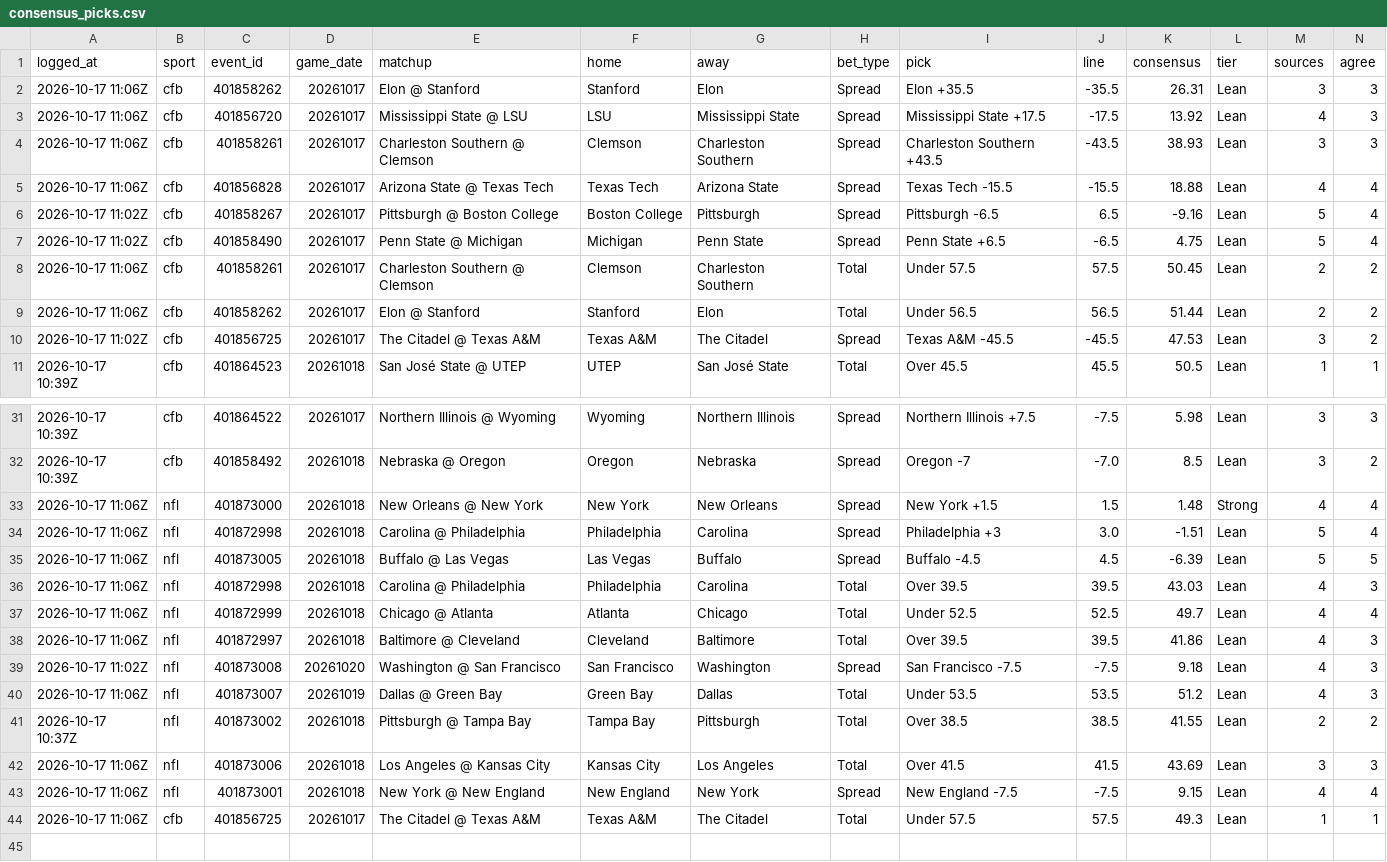
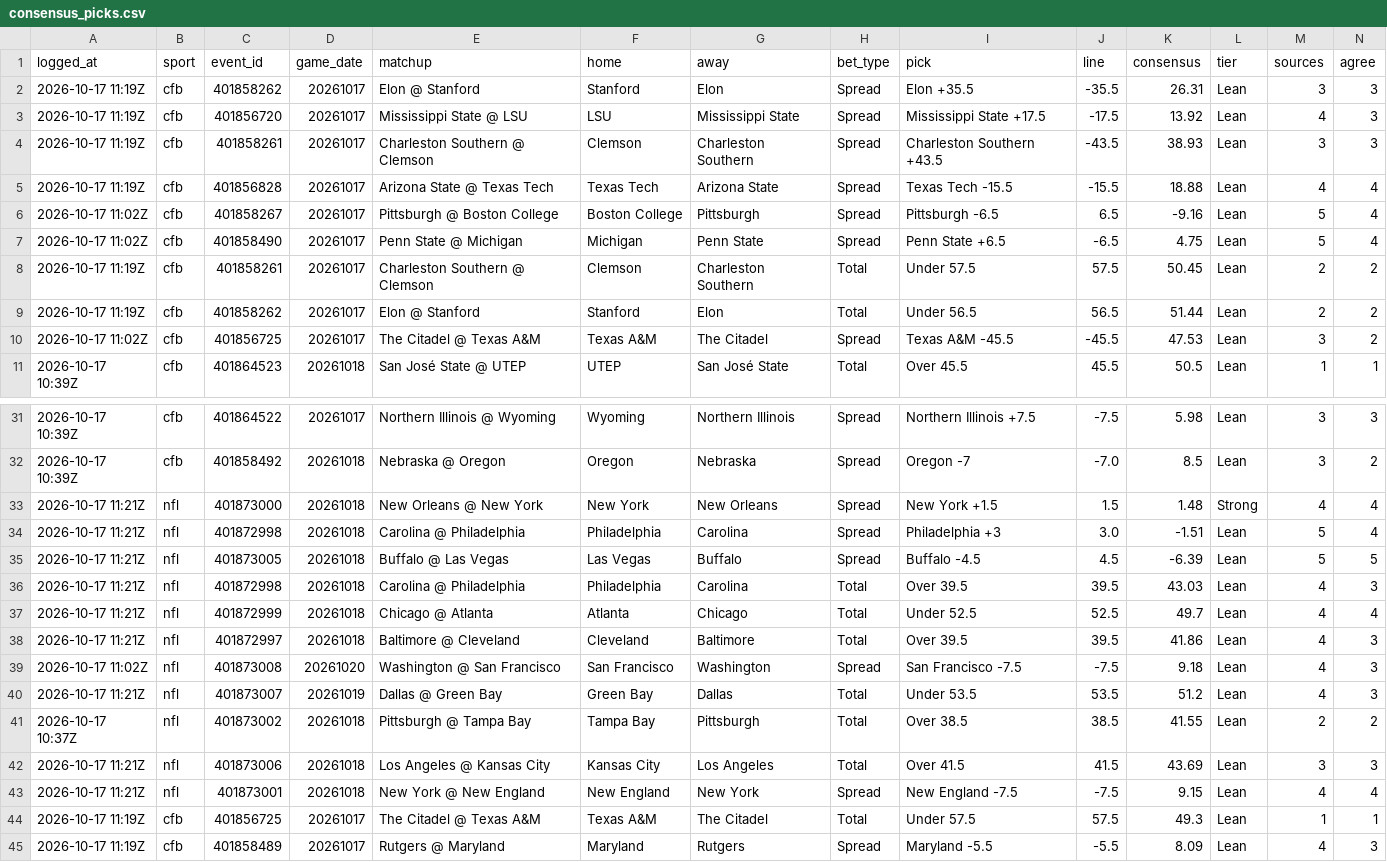
Before and after one commit to benoswald2026-dotcom/ADA, a CSV file: data/consensus_picks.csv, drawn as a sheet; only a part is shown, gaps mark what is left out; the diff covers the shown part only.

```diff
--- a/data/consensus_picks.csv
+++ b/data/consensus_picks.csv
@@ -1,10 +1,10 @@
 logged_at,sport,event_id,game_date,matchup,home,away,bet_type,pick,line,consensus,tier,sources,agree
-2026-10-17 11:06Z,cfb,401858262,20261017,Elon @ Stanford,Stanford,Elon,Spread,Elon +35.5,-35.5,26.31,Lean,3,3
-2026-10-17 11:06Z,cfb,401856720,20261017,Mississippi State @ LSU,LSU,Mississippi State,Spread,Mississippi State +17.5,-17.5,13.92,Lean,4,3
-2026-10-17 11:06Z,cfb,401858261,20261017,Charleston Southern @ Clemson,Clemson,Charleston Southern,Spread,Charleston Southern +43.5,-43.5,38.93,Lean,3,3
-2026-10-17 11:06Z,cfb,401856828,20261017,Arizona State @ Texas Tech,Texas Tech,Arizona State,Spread,Texas Tech -15.5,-15.5,18.88,Lean,4,4
+2026-10-17 11:19Z,cfb,401858262,20261017,Elon @ Stanford,Stanford,Elon,Spread,Elon +35.5,-35.5,26.31,Lean,3,3
+2026-10-17 11:19Z,cfb,401856720,20261017,Mississippi State @ LSU,LSU,Mississippi State,Spread,Mississippi State +17.5,-17.5,13.92,Lean,4,3
+2026-10-17 11:19Z,cfb,401858261,20261017,Charleston Southern @ Clemson,Clemson,Charleston Southern,Spread,Charleston Southern +43.5,-43.5,38.93,Lean,3,3
+2026-10-17 11:19Z,cfb,401856828,20261017,Arizona State @ Texas Tech,Texas Tech,Arizona State,Spread,Texas Tech -15.5,-15.5,18.88,Lean,4,4
 2026-10-17 11:02Z,cfb,401858267,20261017,Pittsburgh @ Boston College,Boston College,Pittsburgh,Spread,Pittsburgh -6.5,6.5,-9.16,Lean,5,4
 2026-10-17 11:02Z,cfb,401858490,20261017,Penn State @ Michigan,Michigan,Penn State,Spread,Penn State +6.5,-6.5,4.75,Lean,5,4
-2026-10-17 11:06Z,cfb,401858261,20261017,Charleston Southern @ Clemson,Clemson,Charleston Southern,Total,Under 57.5,57.5,50.45,Lean,2,2
-2026-10-17 11:06Z,cfb,401858262,20261017,Elon @ Stanford,Stanford,Elon,Total,Under 56.5,56.5,51.44,Lean,2,2
+2026-10-17 11:19Z,cfb,401858261,20261017,Charleston Southern @ Clemson,Clemson,Charleston Southern,Total,Under 57.5,57.5,50.45,Lean,2,2
+2026-10-17 11:19Z,cfb,401858262,20261017,Elon @ Stanford,Stanford,Elon,Total,Under 56.5,56.5,51.44,Lean,2,2
 2026-10-17 11:02Z,cfb,401856725,20261017,The Citadel @ Texas A&M,Texas A&M,The Citadel,Spread,Texas A&M -45.5,-45.5,47.53,Lean,3,2
@@ -32,13 +32,14 @@ logged_at,sport,event_id,game_date,matchup,home,away,bet_type,pick,line,consensu
 2026-10-17 10:39Z,cfb,401858492,20261018,Nebraska @ Oregon,Oregon,Nebraska,Spread,Oregon -7,-7.0,8.5,Lean,3,2
-2026-10-17 11:06Z,nfl,401873000,20261018,New Orleans @ New York,New York,New Orleans,Spread,New York +1.5,1.5,1.48,Strong,4,4
-2026-10-17 11:06Z,nfl,401872998,20261018,Carolina @ Philadelphia,Philadelphia,Carolina,Spread,Philadelphia +3,3.0,-1.51,Lean,5,4
-2026-10-17 11:06Z,nfl,401873005,20261018,Buffalo @ Las Vegas,Las Vegas,Buffalo,Spread,Buffalo -4.5,4.5,-6.39,Lean,5,5
-2026-10-17 11:06Z,nfl,401872998,20261018,Carolina @ Philadelphia,Philadelphia,Carolina,Total,Over 39.5,39.5,43.03,Lean,4,3
-2026-10-17 11:06Z,nfl,401872999,20261018,Chicago @ Atlanta,Atlanta,Chicago,Total,Under 52.5,52.5,49.7,Lean,4,4
-2026-10-17 11:06Z,nfl,401872997,20261018,Baltimore @ Cleveland,Cleveland,Baltimore,Total,Over 39.5,39.5,41.86,Lean,4,3
+2026-10-17 11:21Z,nfl,401873000,20261018,New Orleans @ New York,New York,New Orleans,Spread,New York +1.5,1.5,1.48,Strong,4,4
+2026-10-17 11:21Z,nfl,401872998,20261018,Carolina @ Philadelphia,Philadelphia,Carolina,Spread,Philadelphia +3,3.0,-1.51,Lean,5,4
+2026-10-17 11:21Z,nfl,401873005,20261018,Buffalo @ Las Vegas,Las Vegas,Buffalo,Spread,Buffalo -4.5,4.5,-6.39,Lean,5,5
+2026-10-17 11:21Z,nfl,401872998,20261018,Carolina @ Philadelphia,Philadelphia,Carolina,Total,Over 39.5,39.5,43.03,Lean,4,3
+2026-10-17 11:21Z,nfl,401872999,20261018,Chicago @ Atlanta,Atlanta,Chicago,Total,Under 52.5,52.5,49.7,Lean,4,4
+2026-10-17 11:21Z,nfl,401872997,20261018,Baltimore @ Cleveland,Cleveland,Baltimore,Total,Over 39.5,39.5,41.86,Lean,4,3
 2026-10-17 11:02Z,nfl,401873008,20261020,Washington @ San Francisco,San Francisco,Washington,Spread,San Francisco -7.5,-7.5,9.18,Lean,4,3
-2026-10-17 11:06Z,nfl,401873007,20261019,Dallas @ Green Bay,Green Bay,Dallas,Total,Under 53.5,53.5,51.2,Lean,4,3
+2026-10-17 11:21Z,nfl,401873007,20261019,Dallas @ Green Bay,Green Bay,Dallas,Total,Under 53.5,53.5,51.2,Lean,4,3
 2026-10-17 10:37Z,nfl,401873002,20261018,Pittsburgh @ Tampa Bay,Tampa Bay,Pittsburgh,Total,Over 38.5,38.5,41.55,Lean,2,2
-2026-10-17 11:06Z,nfl,401873006,20261018,Los Angeles @ Kansas City,Kansas City,Los Angeles,Total,Over 41.5,41.5,43.69,Lean,3,3
-2026-10-17 11:06Z,nfl,401873001,20261018,New York @ New England,New England,New York,Spread,New England -7.5,-7.5,9.15,Lean,4,4
-2026-10-17 11:06Z,cfb,401856725,20261017,The Citadel @ Texas A&M,Texas A&M,The Citadel,Total,Under 57.5,57.5,49.3,Lean,1,1
+2026-10-17 11:21Z,nfl,401873006,20261018,Los Angeles @ Kansas City,Kansas City,Los Angeles,Total,Over 41.5,41.5,43.69,Lean,3,3
+2026-10-17 11:21Z,nfl,401873001,20261018,New York @ New England,New England,New York,Spread,New England -7.5,-7.5,9.15,Lean,4,4
+2026-10-17 11:19Z,cfb,401856725,20261017,The Citadel @ Texas A&M,Texas A&M,The Citadel,Total,Under 57.5,57.5,49.3,Lean,1,1
+2026-10-17 11:19Z,cfb,401858489,20261017,Rutgers @ Maryland,Maryland,Rutgers,Spread,Maryland -5.5,-5.5,8.09,Lean,4,3
```
Also changed, not shown: 2 edited cells elsewhere in this file, data/consensus_predictions.csv, 8 other files.
